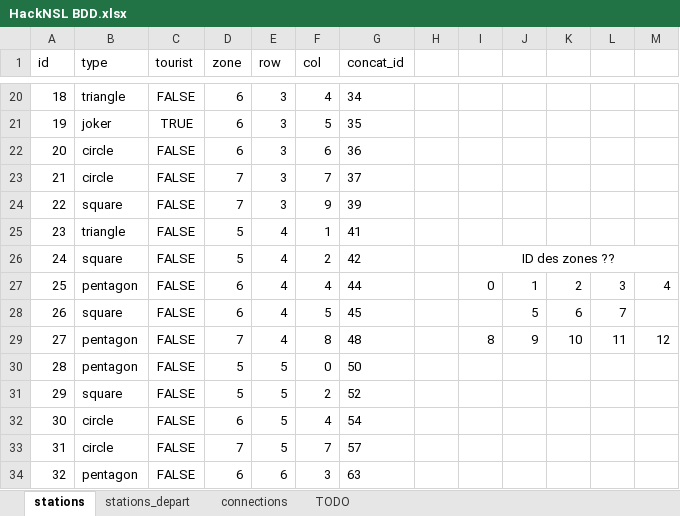
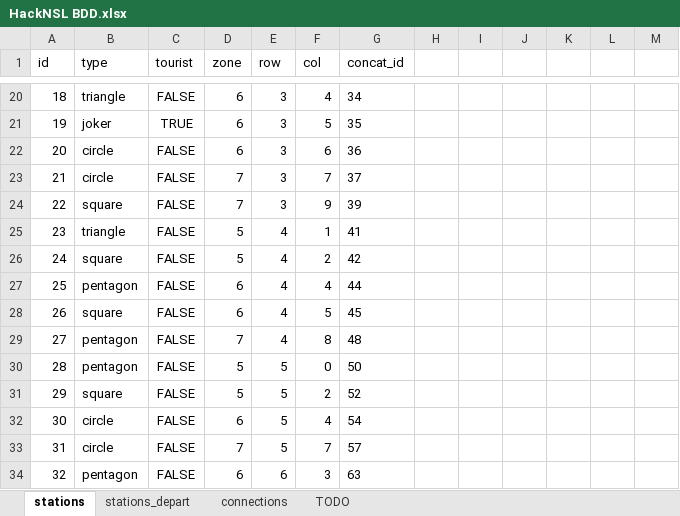
Before and after one commit to mathisaillot/HackNSLProject, an Excel workbook: data/script/HackNSL BDD.xlsx, sheet stations, drawn as a sheet; only a part is shown, gaps mark what is left out; values as stored, in another font and other column widths than the file's, no borders; charts and pictures not drawn; the diff names each change by its address in the sheet, - before the commit and + after, or states it on an @@ line.

Commit message:
retire image .xls

```diff
--- a/data/script/HackNSL BDD.xlsx (sheet stations)
+++ b/data/script/HackNSL BDD.xlsx (sheet stations)
-I26: ID des zones ??
+I26: (empty)
-I26:M26 merged
-I27: 0
+I27: (empty)
-J27: 1
+J27: (empty)
-K27: 2
+K27: (empty)
-L27: 3
+L27: (empty)
-M27: 4
+M27: (empty)
-J28: 5
+J28: (empty)
-K28: 6
+K28: (empty)
-L28: 7
+L28: (empty)
-I29: 8
+I29: (empty)
-J29: 9
+J29: (empty)
-K29: 10
+K29: (empty)
-L29: 11
+L29: (empty)
-M29: 12
+M29: (empty)
```
Also changed, not shown: charts or pictures.
